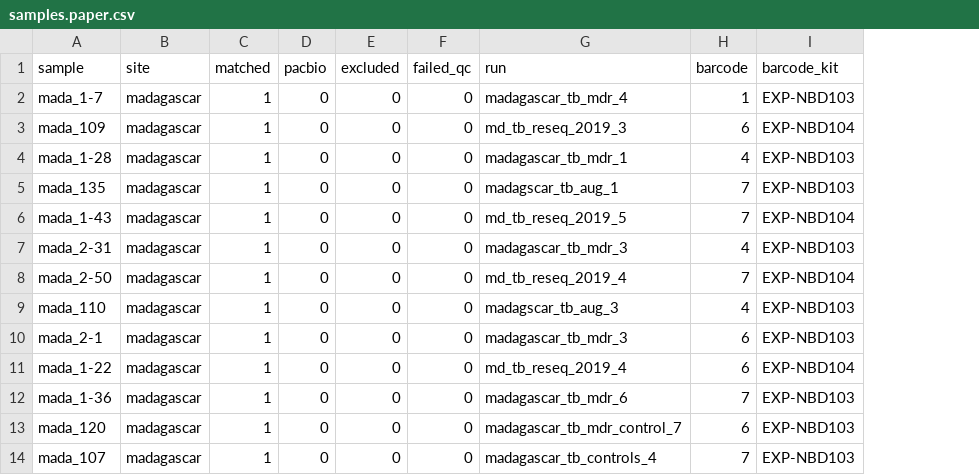
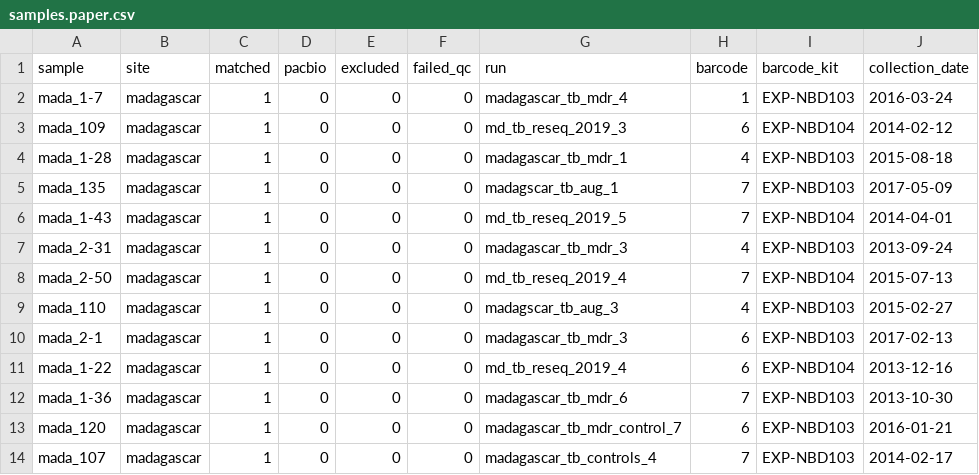
Before and after one commit to mbhall88/head_to_head_pipeline, a CSV file: docs/samples.paper.csv, drawn as a sheet; only a part is shown; the diff names each change by its address in the sheet, - before the commit and + after, or states it on an @@ line.

Commit message:
add collection date for mada and SA samples

```diff
--- a/docs/samples.paper.csv
+++ b/docs/samples.paper.csv
+column J (collection_date), rows 2-14: 2016-03-24 | 2014-02-12 | 2015-08-18 | 2017-05-09 | 2014-04-01 | 2013-09-24 | 2015-07-13 | 2015-02-27 | 2017-02-13 | 2013-12-16 | 2013-10-30 | 2016-01-21 | 2014-02-17
```
